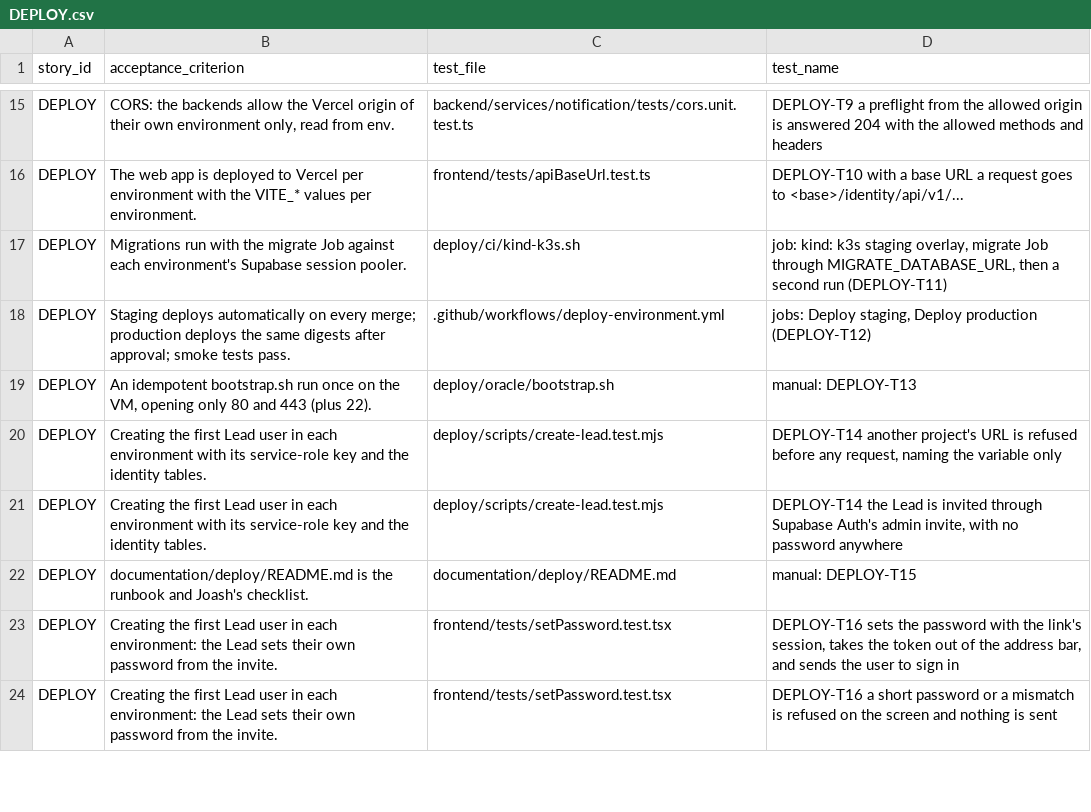
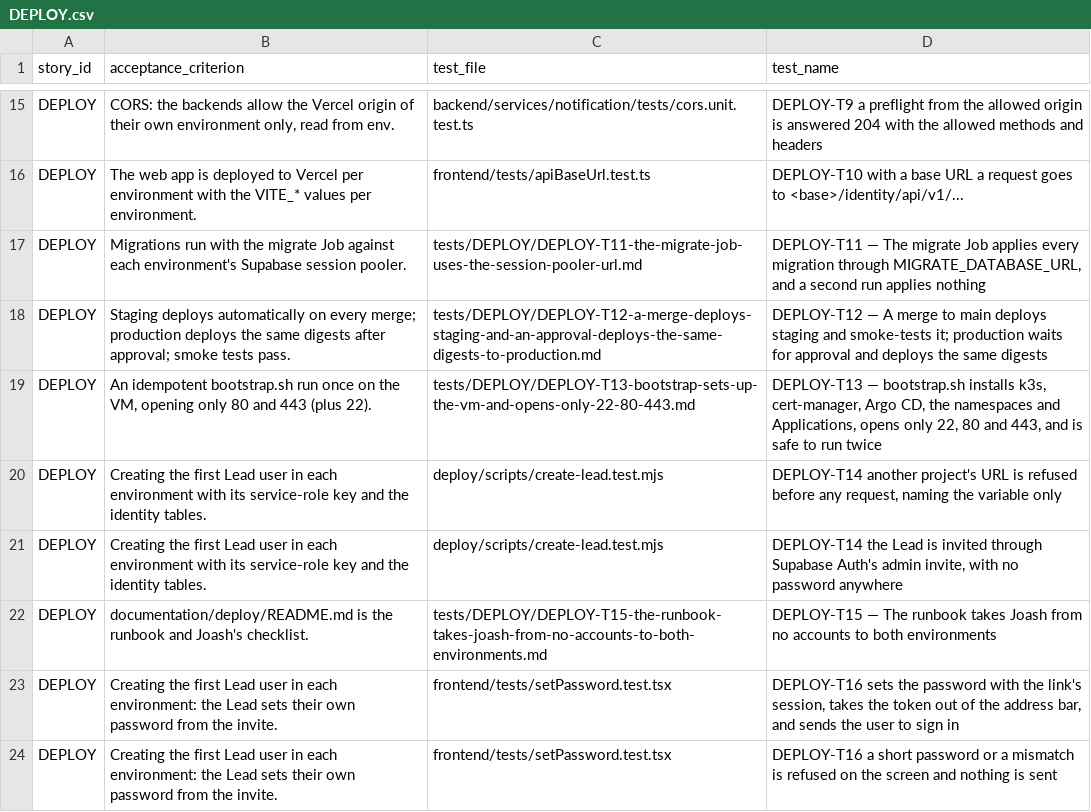
Before and after one commit to raphaelkwek/event-planning-and-venue-booking-system, a CSV file: documentation/traceability/sprint-4/DEPLOY.csv, drawn as a sheet; only a part is shown, gaps mark what is left out; the diff covers the shown part only.

Commit message:
test(traceability): point every row at a test whose result the matrix can find
Run 41777894379's matrix listed 191 rows naming a test it found no result for. Most tests existed
but CI never uploaded their results: the telemetry, observability and load packages wrote no JSON
report, the JUnit step covered three of the script tests, and the e2e job's JSON report never
reached the traceability job. Those are now reported (the JUnit list comes from package.json, the
traceability job waits for e2e). Rows that named a workflow, a shell script or a README, or a test
that runs only in another workflow (Kong, the chaos experiments), now name the card that records
that check. Renamed tests are repointed, the matrix now honours the SUPERSEDED marker, and two rows
whose criteria other rows already cover are removed.

check-traceability.ts read only the sprint-<n>.csv files that were split per story on 3 Nov, so it
checked nothing; it now reads sprint-<n>/<story>.csv and its repository-wide test runs again.

The integration job also uploads planning-core's coverage summary, for the coverage statement.

```diff
--- a/documentation/traceability/sprint-4/DEPLOY.csv
+++ b/documentation/traceability/sprint-4/DEPLOY.csv
@@ -16,8 +16,8 @@ DEPLOY,"CORS: the backends allow the Vercel origin of their own environment only
 DEPLOY,The web app is deployed to Vercel per environment with the VITE_* values per environment.,frontend/tests/apiBaseUrl.test.ts,DEPLOY-T10 with a base URL a request goes to <base>/identity/api/v1/...
-DEPLOY,Migrations run with the migrate Job against each environment's Supabase session pooler.,deploy/ci/kind-k3s.sh,"job: kind: k3s staging overlay, migrate Job through MIGRATE_DATABASE_URL, then a second run (DEPLOY-T11)"
-DEPLOY,Staging deploys automatically on every merge; production deploys the same digests after approval; smoke tests pass.,.github/workflows/deploy-environment.yml,"jobs: Deploy staging, Deploy production (DEPLOY-T12)"
-DEPLOY,"An idempotent bootstrap.sh run once on the VM, opening only 80 and 443 (plus 22).",deploy/oracle/bootstrap.sh,manual: DEPLOY-T13
+DEPLOY,Migrations run with the migrate Job against each environment's Supabase session pooler.,tests/DEPLOY/DEPLOY-T11-the-migrate-job-uses-the-session-pooler-url.md,"DEPLOY-T11 — The migrate Job applies every migration through MIGRATE_DATABASE_URL, and a second run applies nothing"
+DEPLOY,Staging deploys automatically on every merge; production deploys the same digests after approval; smoke tests pass.,tests/DEPLOY/DEPLOY-T12-a-merge-deploys-staging-and-an-approval-deploys-the-same-digests-to-production.md,DEPLOY-T12 — A merge to main deploys staging and smoke-tests it; production waits for approval and deploys the same digests
+DEPLOY,"An idempotent bootstrap.sh run once on the VM, opening only 80 and 443 (plus 22).",tests/DEPLOY/DEPLOY-T13-bootstrap-sets-up-the-vm-and-opens-only-22-80-443.md,"DEPLOY-T13 — bootstrap.sh installs k3s, cert-manager, Argo CD, the namespaces and Applications, opens only 22, 80 and 443, and is safe to run twice"
 DEPLOY,Creating the first Lead user in each environment with its service-role key and the identity tables.,deploy/scripts/create-lead.test.mjs,"DEPLOY-T14 another project's URL is refused before any request, naming the variable only"
 DEPLOY,Creating the first Lead user in each environment with its service-role key and the identity tables.,deploy/scripts/create-lead.test.mjs,"DEPLOY-T14 the Lead is invited through Supabase Auth's admin invite, with no password anywhere"
-DEPLOY,documentation/deploy/README.md is the runbook and Joash's checklist.,documentation/deploy/README.md,manual: DEPLOY-T15
+DEPLOY,documentation/deploy/README.md is the runbook and Joash's checklist.,tests/DEPLOY/DEPLOY-T15-the-runbook-takes-joash-from-no-accounts-to-both-environments.md,DEPLOY-T15 — The runbook takes Joash from no accounts to both environments
 DEPLOY,Creating the first Lead user in each environment: the Lead sets their own password from the invite.,frontend/tests/setPassword.test.tsx,"DEPLOY-T16 sets the password with the link's session, takes the token out of the address bar, and sends the user to sign in"
```
Also changed, not shown: 16 edited cells elsewhere in this file, documentation/traceability/sprint-4/EN-05.csv, documentation/traceability/sprint-4/EN-12.csv, 19 other files.
